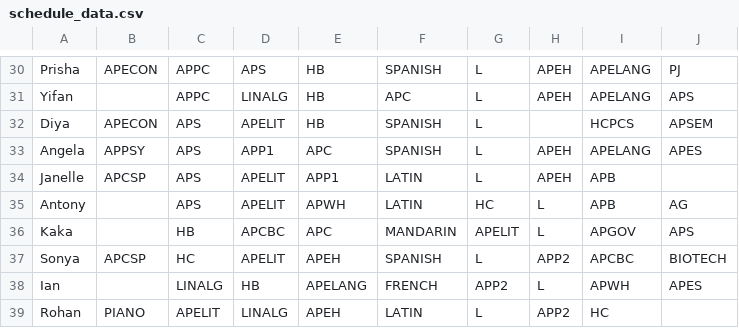
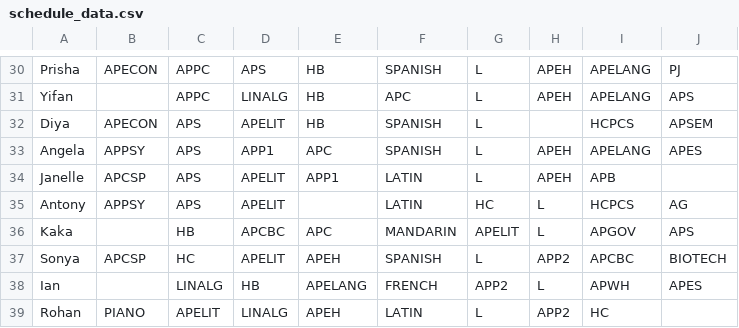
Before and after one commit to iuruoy-shao/schedule-similarity, a CSV file: schedule_data.csv, drawn as a sheet; only a part is shown, gaps mark what is left out.

Commit message:
updated schedules

```diff
--- a/schedule_data.csv
+++ b/schedule_data.csv
@@ -34,3 +34,3 @@ Angela,APPSY,APS,APP1,APC,SPANISH,L,APEH,APELANG,APES
 Janelle,APCSP,APS,APELIT,APP1,LATIN,L,APEH,APB,
-Antony,,APS,APELIT,APWH,LATIN,HC,L,APB,AG
+Antony,APPSY,APS,APELIT,,LATIN,HC,L,HCPCS,AG
 Kaka,,HB,APCBC,APC,MANDARIN,APELIT,L,APGOV,APS
```
